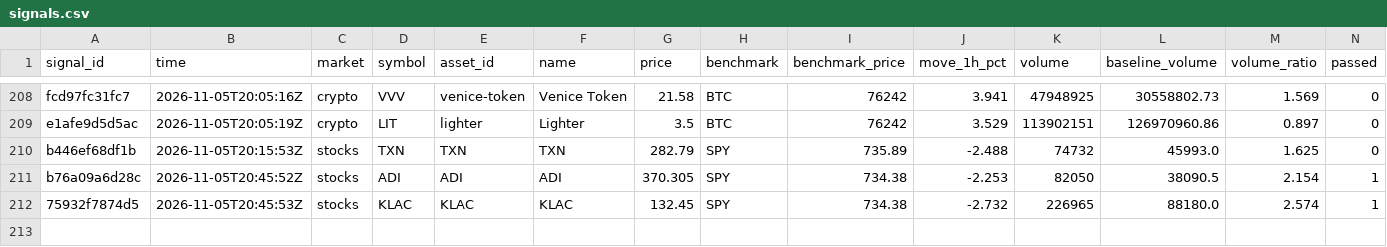
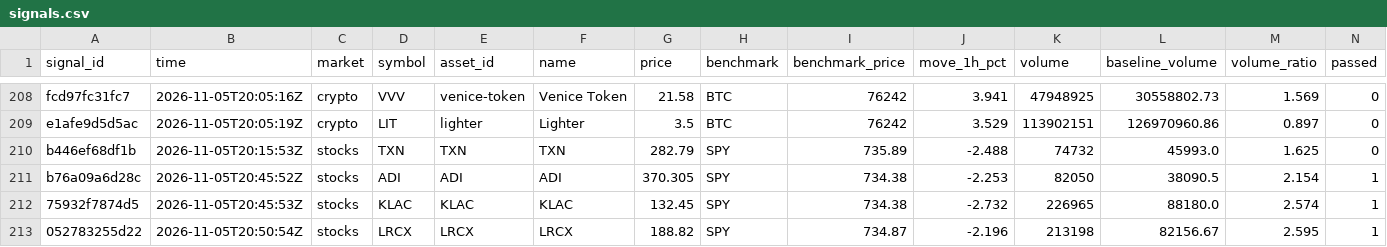
Before and after one commit to hpintojr/crypto-scanner, a CSV file: data/signals.csv, drawn as a sheet; only a part is shown, gaps mark what is left out; rows hold the shown columns only; the diff names each change by its address in the sheet, - before the commit and + after, or states it on an @@ line.

```diff
--- a/data/signals.csv
+++ b/data/signals.csv
+row 213: 052783255d22 | 2026-11-05T20:50:54Z | stocks | LRCX | LRCX | LRCX | 188.82 | SPY | 734.87 | -2.196 | 213198 | 82156.67 | 2.595 | 1
```
Also changed, not shown: data/outcomes.csv, data/wallet-moves.csv, 6 other files.
